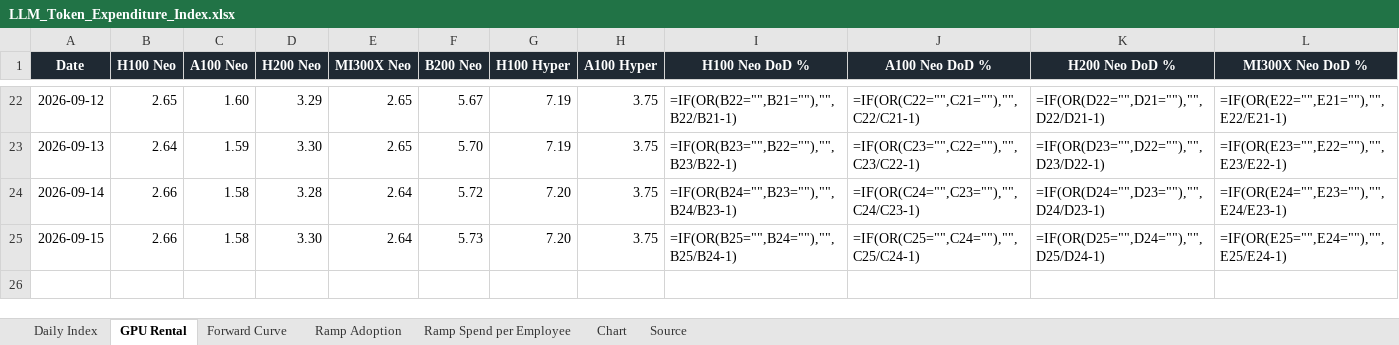
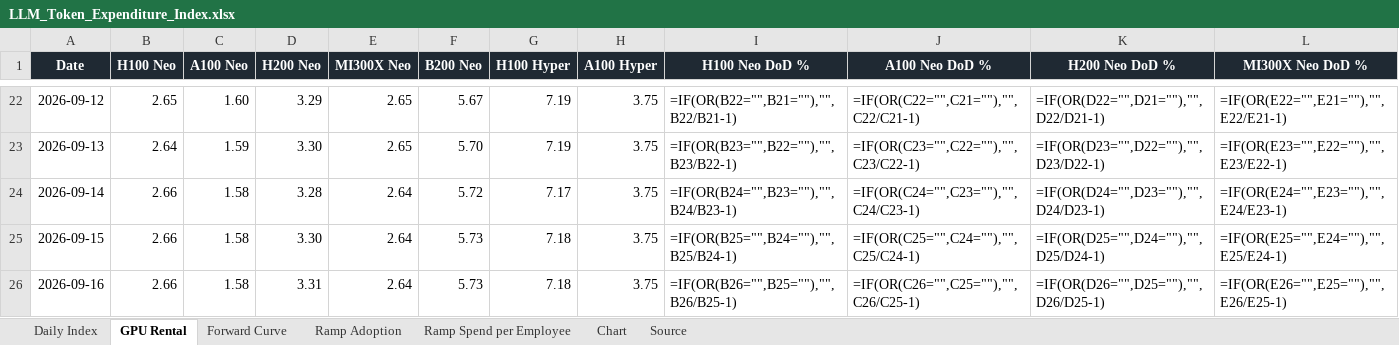
Before and after one commit to xcidjazz/silicon-data-tracker, an Excel workbook: LLM_Token_Expenditure_Index.xlsx, sheet GPU Rental, drawn as a sheet; only a part is shown, gaps mark what is left out; values as stored, in another font and other column widths than the file's, no borders; formulas without a stored value are shown as written; rows hold the shown columns only; the diff names each change by its address in the sheet, - before the commit and + after, or states it on an @@ line.

```diff
--- a/LLM_Token_Expenditure_Index.xlsx (sheet GPU Rental)
+++ b/LLM_Token_Expenditure_Index.xlsx (sheet GPU Rental)
-G24 (H100 Hyper): 7.20
+G24 (H100 Hyper): 7.17
-G25 (H100 Hyper): 7.20
+G25 (H100 Hyper): 7.18
+row 26: 2026-09-16 | 2.66 | 1.58 | 3.31 | 2.64 | 5.73 | 7.18 | 3.75 | =IF(OR(B26="",B25=""),"",B26/B25-1) | =IF(OR(C26="",C25=""),"",C26/C25-1) | =IF(OR(D26="",D25=""),"",D26/D25-1) | =IF(OR(E26="",E25=""),"",E26/E25-1)
```
Also changed, not shown: sheet Source, sheet Daily Index, charts or pictures, 2 other files.
